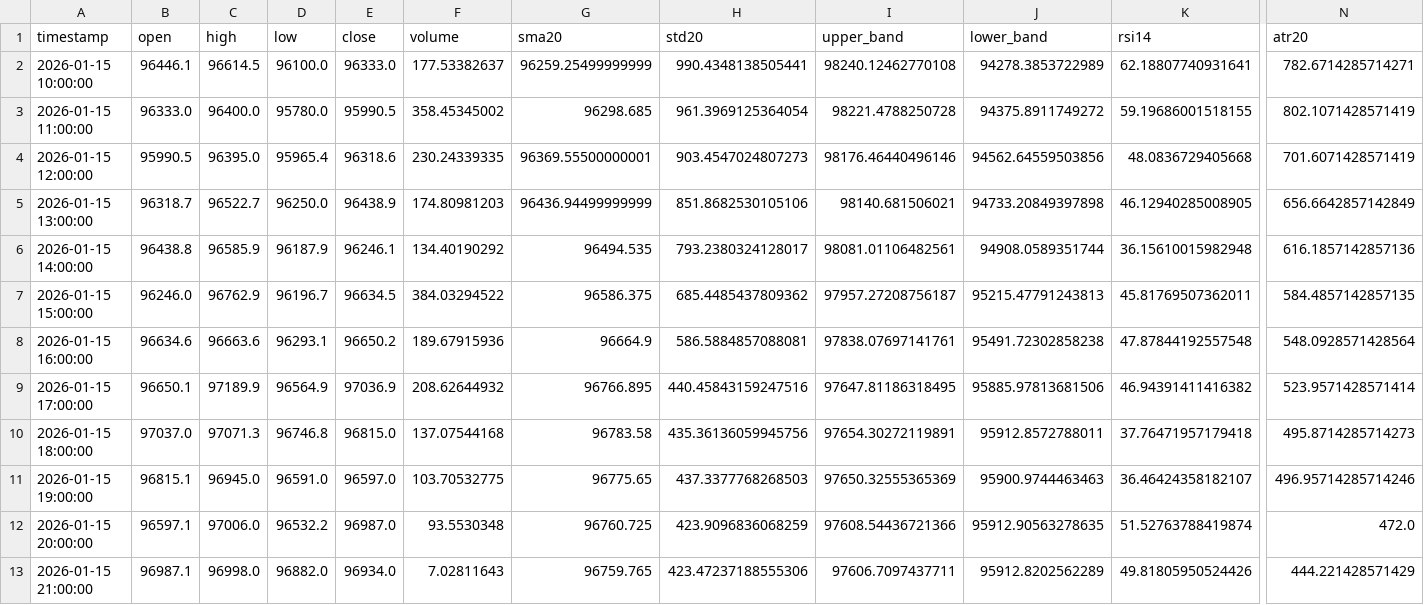
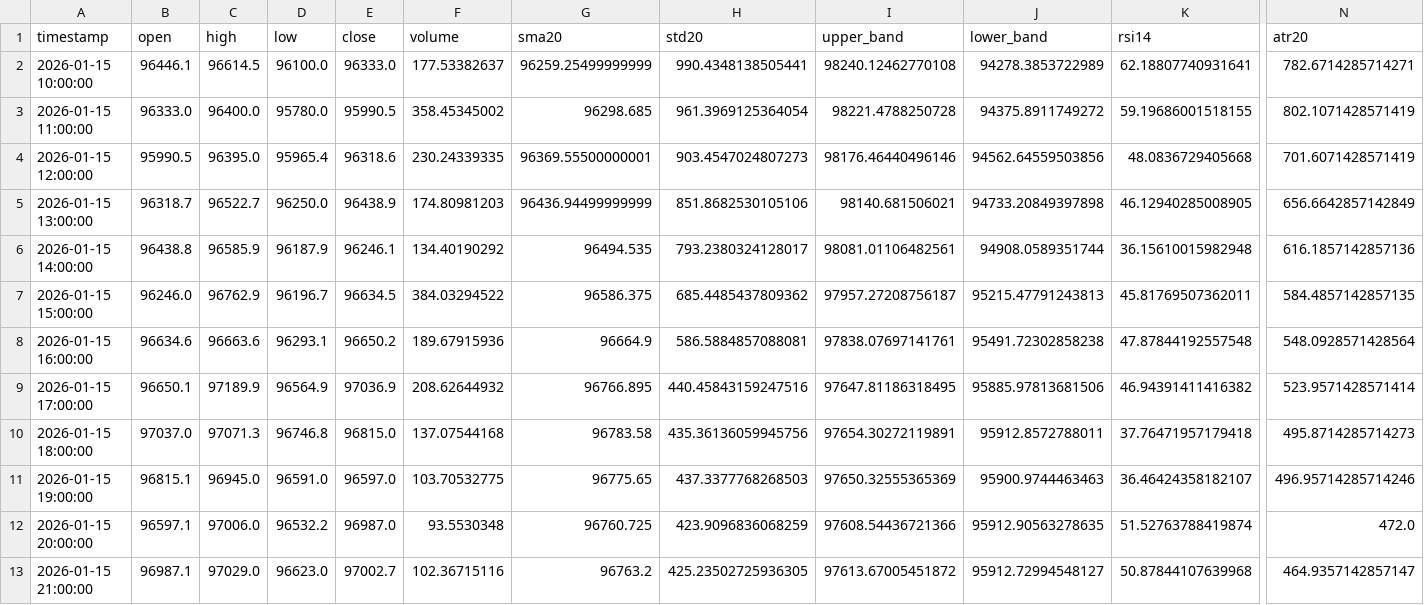
Before and after one commit to ha0zh/btc-db-v3, a CSV file: backtest_results/indicators.csv, drawn as a sheet; only a part is shown, gaps mark what is left out; the diff names each change by its address in the sheet, - before the commit and + after, or states it on an @@ line.

```diff
--- a/backtest_results/indicators.csv
+++ b/backtest_results/indicators.csv
-C13 (high): 96998.0
+C13 (high): 97029.0
-D13 (low): 96882.0
+D13 (low): 96623.0
-E13 (close): 96934.0
+E13 (close): 97002.7
-F13 (volume): 7.02811643
+F13 (volume): 102.36715116
-G13 (sma20): 96759.765
+G13 (sma20): 96763.2
-H13 (std20): 423.47237188555306
+H13 (std20): 425.23502725936305
-I13 (upper_band): 97606.7097437711
+I13 (upper_band): 97613.67005451872
-J13 (lower_band): 95912.8202562289
+J13 (lower_band): 95912.72994548127
-K13 (rsi14): 49.81805950524426
+K13 (rsi14): 50.87844107639968
-N13 (atr20): 444.221428571429
+N13 (atr20): 464.9357142857147
```
Also changed, not shown: backtest_results/conditions.csv, 3 other files.
